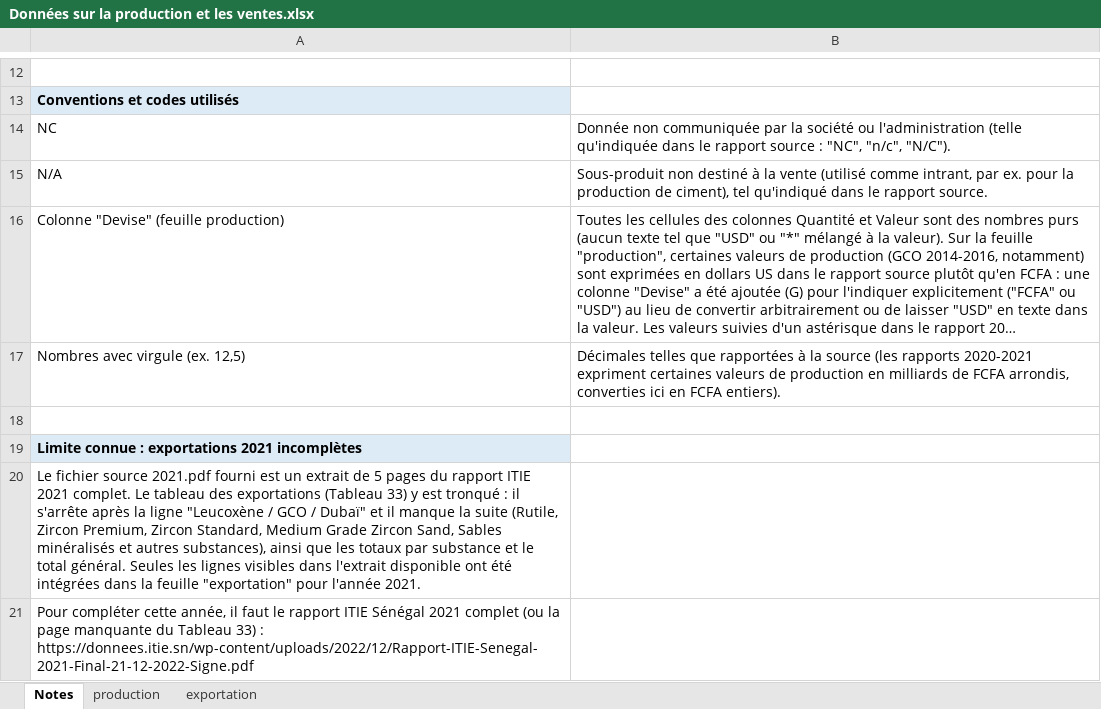
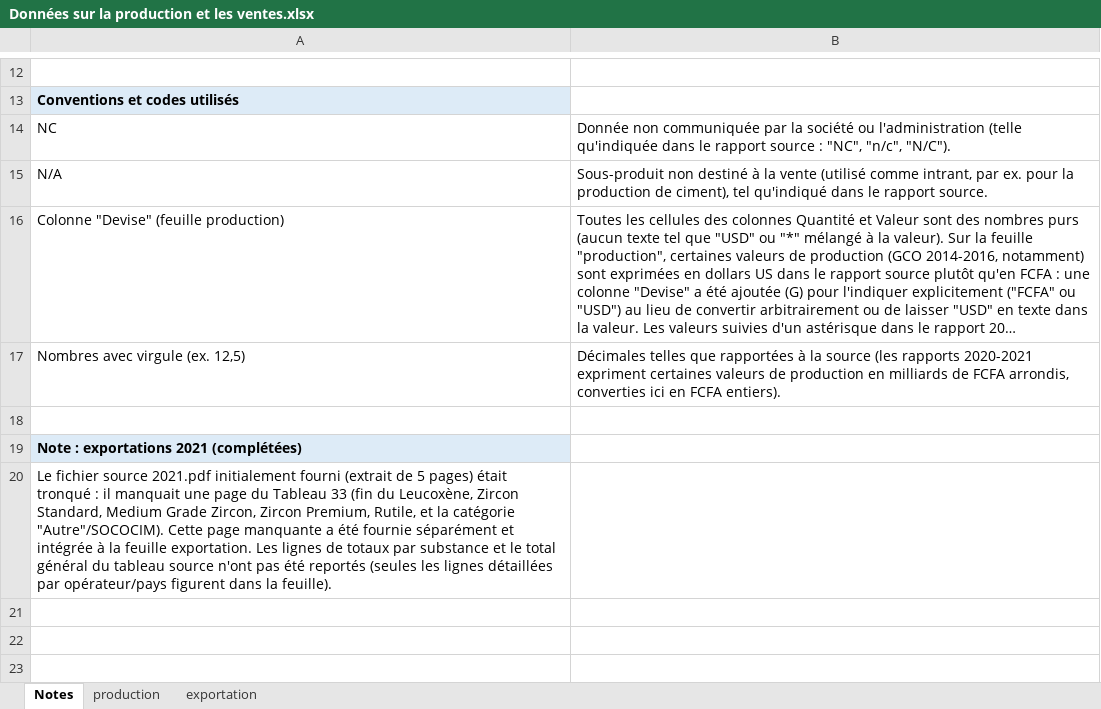
Before and after one commit to JODRAFF9/production-et-vente-itie, an Excel workbook: Données sur la production et les ventes.xlsx, sheet Notes, drawn as a sheet; only a part is shown, gaps mark what is left out; long unchanged cells end in …; values as stored, in another font and other column widths than the file's, no borders; the diff names each change by its address in the sheet, - before the commit and + after, or states it on an @@ line.

```diff
--- a/Données sur la production et les ventes.xlsx (sheet Notes)
+++ b/Données sur la production et les ventes.xlsx (sheet Notes)
-A19: Limite connue : exportations 2021 incomplètes
+A19: Note : exportations 2021 (complétées)
-A20: …source 2021.pdf fourni est un extrait de 5 pages du rapport ITIE 2021 complet. Le tableau des exportations (Tableau 33) y est tronqué : il s'arrête après la ligne "Leucoxène / GCO / Dubaï" et il manque la suite (Rutile, Zircon Premium, Zircon Standard, Medium Grade Zircon Sand, Sables minéralisés et autres substances), ainsi que les totaux par substance et le total général. Seules les lignes visibles dans l'extrait disponible ont été intégrées dans la feuille "exportation" pour l'année 2021.
+A20: …source 2021.pdf initialement fourni (extrait de 5 pages) était tronqué : il manquait une page du Tableau 33 (fin du Leucoxène, Zircon Standard, Medium Grade Zircon, Zircon Premium, Rutile, et la catégorie "Autre"/SOCOCIM). Cette page manquante a été fournie séparément et intégrée à la feuille exportation. Les lignes de totaux par substance et le total général du tableau source n'ont pas été reportés (seules les lignes détaillées par opérateur/pays figurent dans la feuille).
-row 21: Pour compléter cette année, il faut le rapport ITIE Sénégal 2021 complet (ou la page manquante du Tableau 33) : https://donnees.itie.sn/wp-content/uploads/2022/12/Rapport-ITIE-Senegal-2021-Final-21-12-2022-Signe.pdf
```
Also changed, not shown: sheet exportation.
